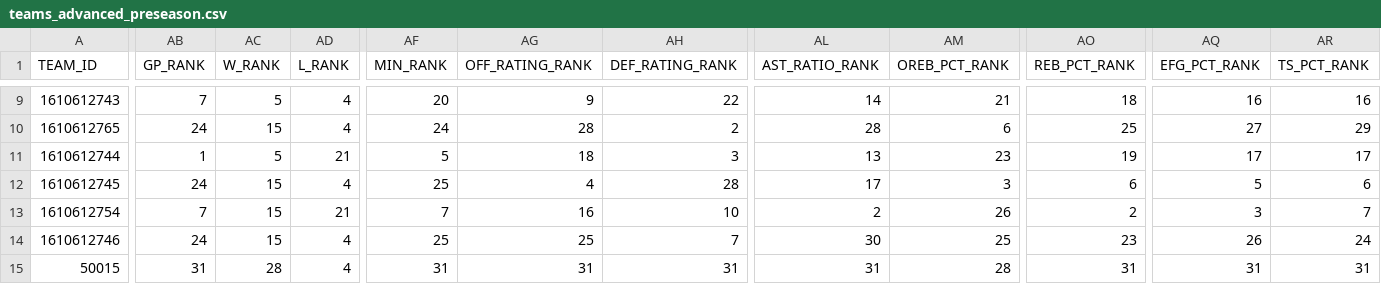
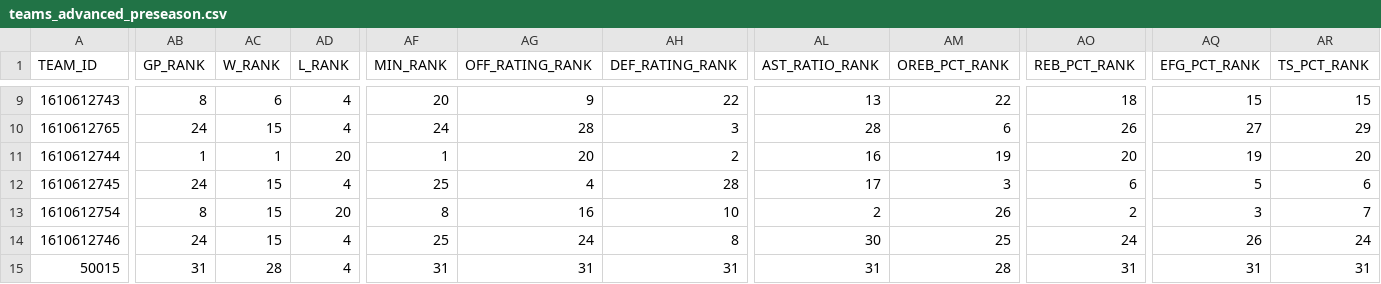
Before and after one commit to RoiGreen/dagger, a CSV file: nba_2026_27/teams_advanced_preseason.csv, drawn as a sheet; only a part is shown, gaps mark what is left out; the diff covers the shown part only; the diff names each change by its address in the sheet, - before the commit and + after, or states it on an @@ line.

```diff
--- a/nba_2026_27/teams_advanced_preseason.csv
+++ b/nba_2026_27/teams_advanced_preseason.csv
-AB9 (GP_RANK): 7
+AB9 (GP_RANK): 8
-AC9 (W_RANK): 5
+AC9 (W_RANK): 6
-AL9 (AST_RATIO_RANK): 14
+AL9 (AST_RATIO_RANK): 13
-AM9 (OREB_PCT_RANK): 21
+AM9 (OREB_PCT_RANK): 22
-AQ9 (EFG_PCT_RANK): 16
+AQ9 (EFG_PCT_RANK): 15
-AR9 (TS_PCT_RANK): 16
+AR9 (TS_PCT_RANK): 15
-AH10 (DEF_RATING_RANK): 2
+AH10 (DEF_RATING_RANK): 3
-AO10 (REB_PCT_RANK): 25
+AO10 (REB_PCT_RANK): 26
-AC11 (W_RANK): 5
+AC11 (W_RANK): 1
-AD11 (L_RANK): 21
+AD11 (L_RANK): 20
-AF11 (MIN_RANK): 5
+AF11 (MIN_RANK): 1
-AG11 (OFF_RATING_RANK): 18
+AG11 (OFF_RATING_RANK): 20
-AH11 (DEF_RATING_RANK): 3
+AH11 (DEF_RATING_RANK): 2
-AL11 (AST_RATIO_RANK): 13
+AL11 (AST_RATIO_RANK): 16
-AM11 (OREB_PCT_RANK): 23
+AM11 (OREB_PCT_RANK): 19
-AO11 (REB_PCT_RANK): 19
+AO11 (REB_PCT_RANK): 20
-AQ11 (EFG_PCT_RANK): 17
+AQ11 (EFG_PCT_RANK): 19
-AR11 (TS_PCT_RANK): 17
+AR11 (TS_PCT_RANK): 20
-AB13 (GP_RANK): 7
+AB13 (GP_RANK): 8
-AD13 (L_RANK): 21
+AD13 (L_RANK): 20
-AF13 (MIN_RANK): 7
+AF13 (MIN_RANK): 8
-AG14 (OFF_RATING_RANK): 25
+AG14 (OFF_RATING_RANK): 24
-AH14 (DEF_RATING_RANK): 7
+AH14 (DEF_RATING_RANK): 8
-AO14 (REB_PCT_RANK): 23
+AO14 (REB_PCT_RANK): 24
```
Also changed, not shown: 167 edited cells elsewhere in this file, nba_2026_27/advanced_preseason.csv, nba_2026_27/injuries.csv, 4 other files.
